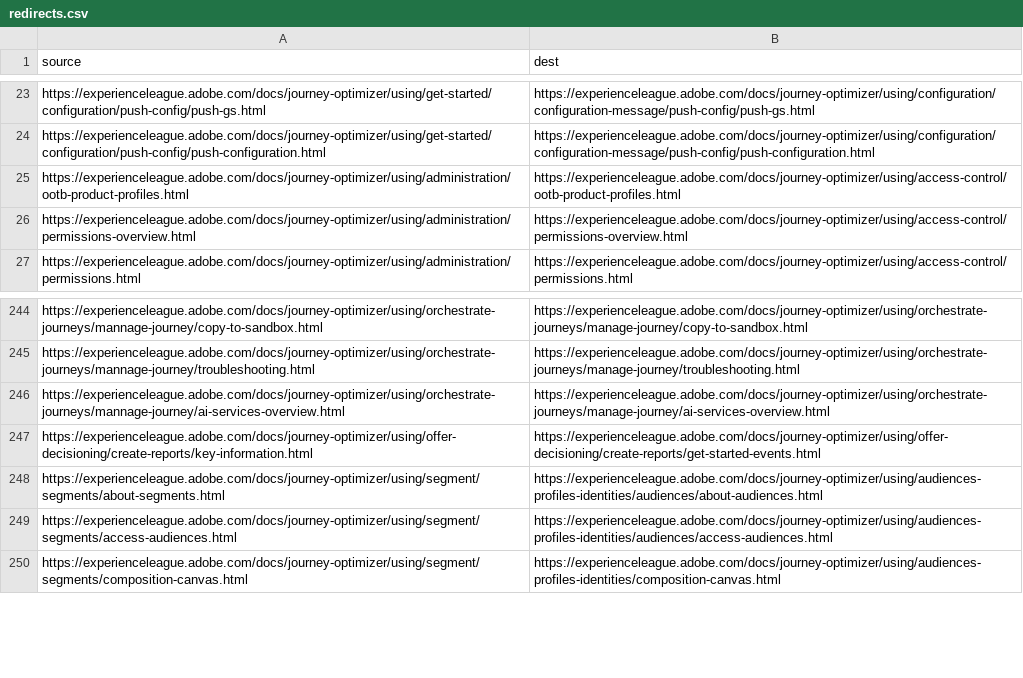
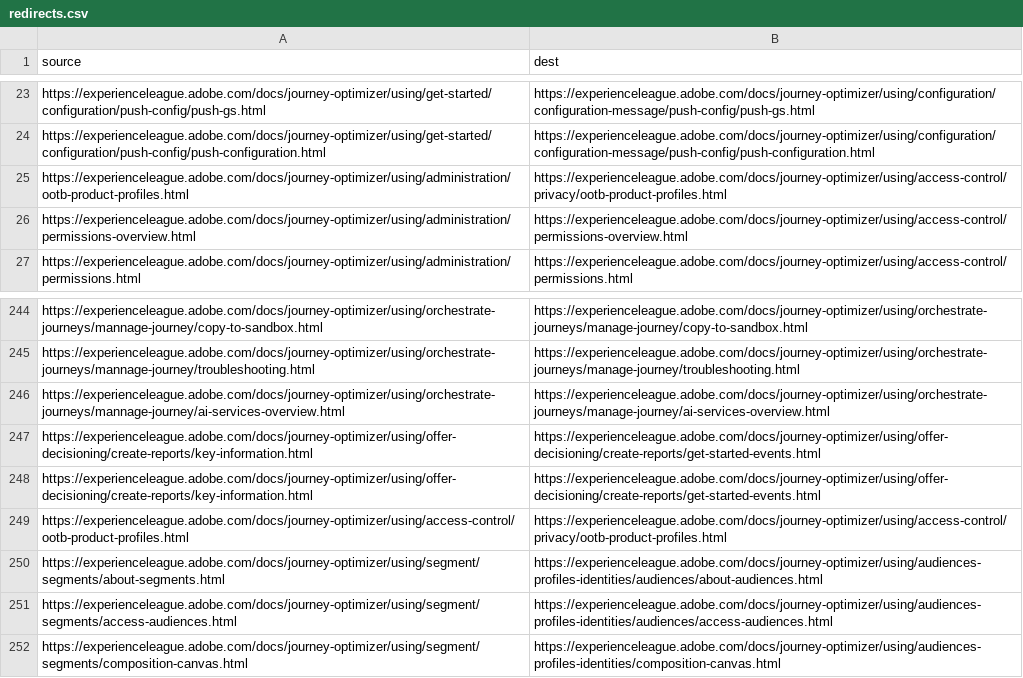
Before and after one commit to AdobeDocs/journey-optimizer.zh-Hant, a CSV file: redirects.csv, drawn as a sheet; only a part is shown, gaps mark what is left out.

Commit message:
Sync non localizable files for core commit 0e0c293b31e3b74b57b12e0ae06f6ea9eb4d0dc1

```diff
--- a/redirects.csv
+++ b/redirects.csv
@@ -24,3 +24,3 @@ https://experienceleague.adobe.com/docs/journey-optimizer/using/get-started/conf
 https://experienceleague.adobe.com/docs/journey-optimizer/using/get-started/configuration/push-config/push-configuration.html,https://experienceleague.adobe.com/docs/journey-optimizer/using/configuration/configuration-message/push-config/push-configuration.html
-https://experienceleague.adobe.com/docs/journey-optimizer/using/administration/ootb-product-profiles.html,https://experienceleague.adobe.com/docs/journey-optimizer/using/access-control/ootb-product-profiles.html
+https://experienceleague.adobe.com/docs/journey-optimizer/using/administration/ootb-product-profiles.html,https://experienceleague.adobe.com/docs/journey-optimizer/using/access-control/privacy/ootb-product-profiles.html
 https://experienceleague.adobe.com/docs/journey-optimizer/using/administration/permissions-overview.html,https://experienceleague.adobe.com/docs/journey-optimizer/using/access-control/permissions-overview.html
@@ -247,2 +247,4 @@ https://experienceleague.adobe.com/docs/journey-optimizer/using/orchestrate-jour
 https://experienceleague.adobe.com/docs/journey-optimizer/using/offer-decisioning/create-reports/key-information.html,https://experienceleague.adobe.com/docs/journey-optimizer/using/offer-decisioning/create-reports/get-started-events.html
+https://experienceleague.adobe.com/docs/journey-optimizer/using/offer-decisioning/create-reports/key-information.html,https://experienceleague.adobe.com/docs/journey-optimizer/using/offer-decisioning/create-reports/get-started-events.html
+https://experienceleague.adobe.com/docs/journey-optimizer/using/access-control/ootb-product-profiles.html,https://experienceleague.adobe.com/docs/journey-optimizer/using/access-control/privacy/ootb-product-profiles.html
 https://experienceleague.adobe.com/docs/journey-optimizer/using/segment/segments/about-segments.html,https://experienceleague.adobe.com/docs/journey-optimizer/using/audiences-profiles-identities/audiences/about-audiences.html
```
